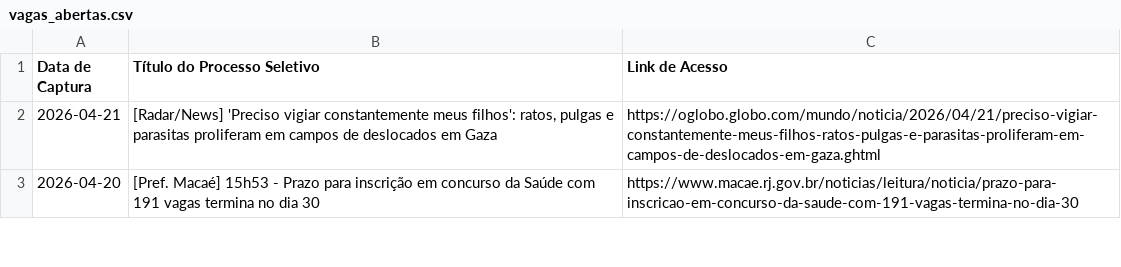
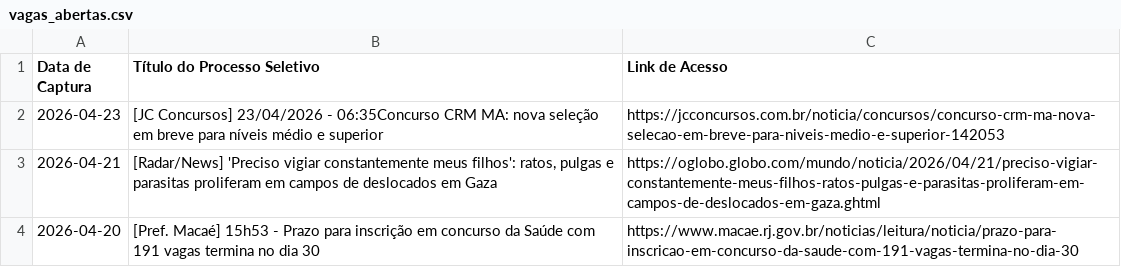
Before and after one commit to FredECI/med-alert, a CSV file: vagas_abertas.csv, drawn as a sheet; only a part is shown; the diff names each change by its address in the sheet, - before the commit and + after, or states it on an @@ line.

```diff
--- a/vagas_abertas.csv
+++ b/vagas_abertas.csv
+row 2: 2026-04-23 | [JC Concursos] 23/04/2026 - 06:35Concurso CRM MA: nova seleção em breve para níveis médio e superior | https://jcconcursos.com.br/noticia/concursos/concurso-crm-ma-nova-selecao-em-breve-para-niveis-medio-e-superior-142053
```
Also changed, not shown: 2 other files.
